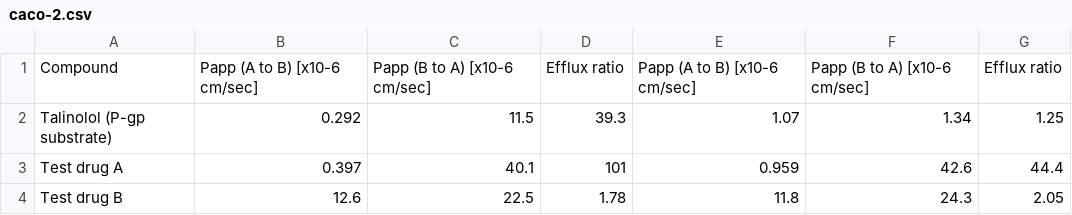
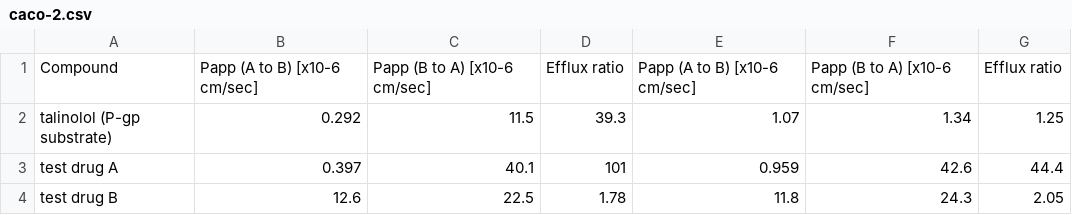
Before and after one commit to pipetcpt/pharmapk2, a CSV file: data-raw/caco-2.csv, drawn as a sheet.

```diff
--- a/data-raw/caco-2.csv
+++ b/data-raw/caco-2.csv
@@ -1,4 +1,4 @@
 Compound,Papp (A to B) [x10-6 cm/sec],Papp (B to A) [x10-6 cm/sec],Efflux ratio,Papp (A to B) [x10-6 cm/sec],Papp (B to A) [x10-6 cm/sec],Efflux ratio
-Talinolol (P-gp substrate),0.292,11.5,39.3,1.07,1.34,1.25
-Test drug A,0.397,40.1,101,0.959,42.6,44.4
-Test drug B,12.6,22.5,1.78,11.8,24.3,2.05
+talinolol (P-gp substrate),0.292,11.5,39.3,1.07,1.34,1.25
+test drug A,0.397,40.1,101,0.959,42.6,44.4
+test drug B,12.6,22.5,1.78,11.8,24.3,2.05
```
Also changed, not shown: 29 other files.
